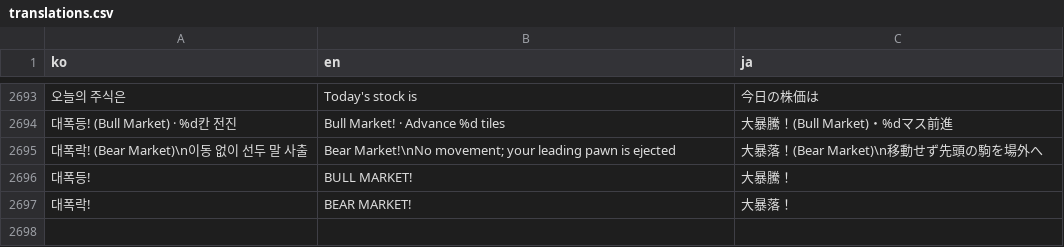
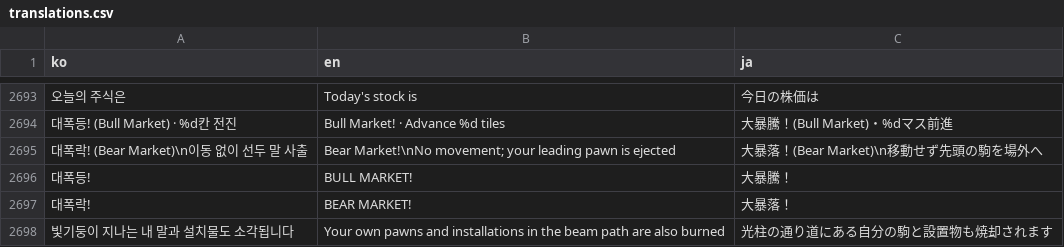
Before and after one commit to mayjohn66-cmd/TRG, a CSV file: content_trickcal/data/translations.csv, drawn as a sheet; only a part is shown, gaps mark what is left out; the diff names each change by its address in the sheet, - before the commit and + after, or states it on an @@ line.

```diff
--- a/content_trickcal/data/translations.csv
+++ b/content_trickcal/data/translations.csv
+row 2698: 빛기둥이 지나는 내 말과 설치물도 소각됩니다 | Your own pawns and installations in the beam path are also burned | 光柱の通り道にある自分の駒と設置物も焼却されます
```
Also changed, not shown: 1 other file.
